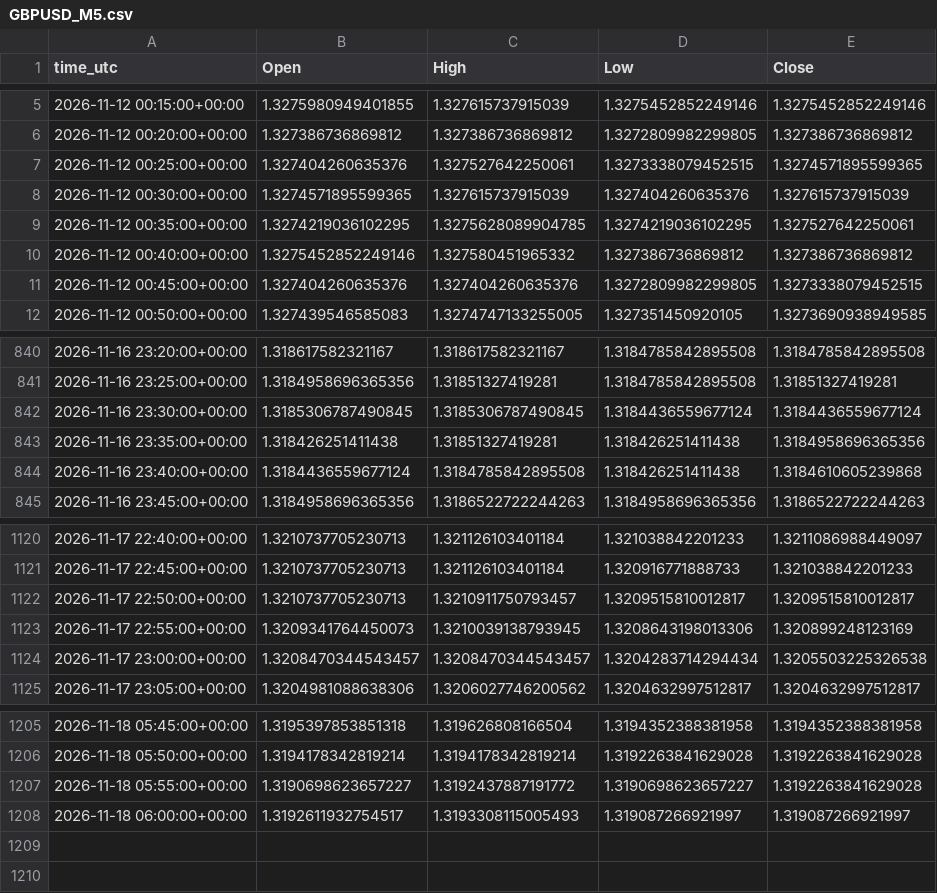
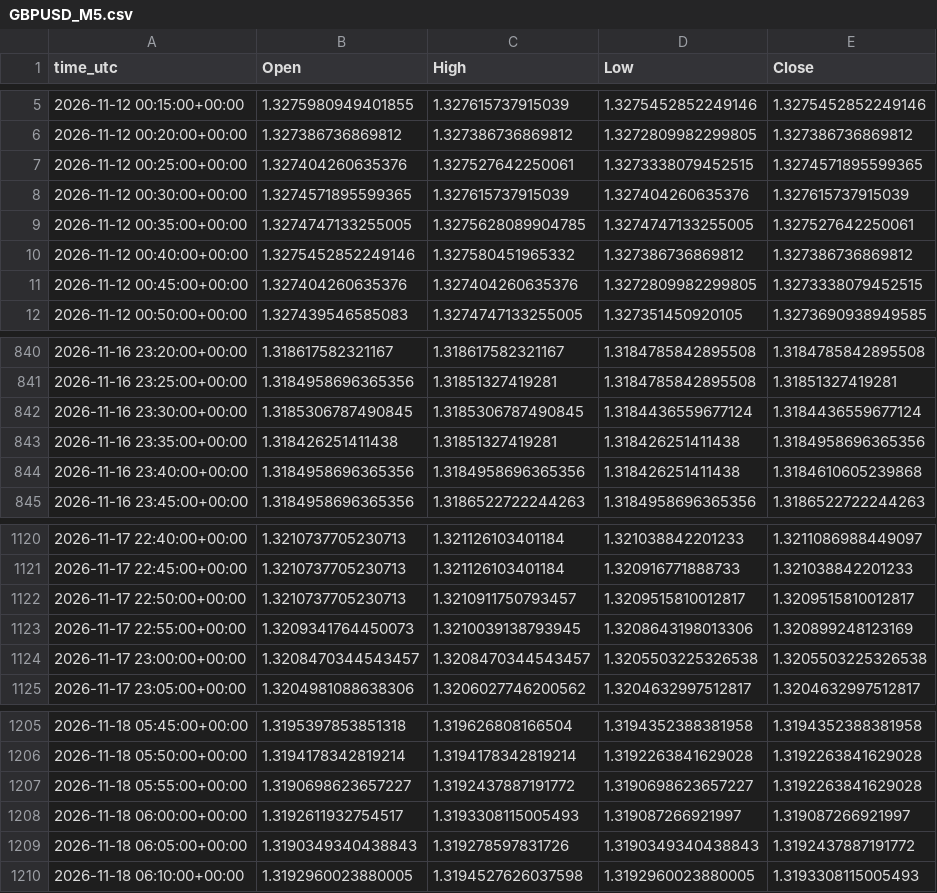
Before and after one commit to ClaireAce/Trading-Data, a CSV file: data/GBPUSD_M5.csv, drawn as a sheet; only a part is shown, gaps mark what is left out.

```diff
--- a/data/GBPUSD_M5.csv
+++ b/data/GBPUSD_M5.csv
@@ -8,3 +8,3 @@ time_utc,Open,High,Low,Close
 2026-11-12 00:30:00+00:00,1.3274571895599365,1.327615737915039,1.327404260635376,1.327615737915039
-2026-11-12 00:35:00+00:00,1.3274219036102295,1.3275628089904785,1.3274219036102295,1.327527642250061
+2026-11-12 00:35:00+00:00,1.3274747133255005,1.3275628089904785,1.3274747133255005,1.327527642250061
 2026-11-12 00:40:00+00:00,1.3275452852249146,1.327580451965332,1.327386736869812,1.327386736869812
@@ -843,3 +843,3 @@ time_utc,Open,High,Low,Close
 2026-11-16 23:35:00+00:00,1.318426251411438,1.31851327419281,1.318426251411438,1.3184958696365356
-2026-11-16 23:40:00+00:00,1.3184436559677124,1.3184785842895508,1.318426251411438,1.3184610605239868
+2026-11-16 23:40:00+00:00,1.3184958696365356,1.3184958696365356,1.318426251411438,1.3184610605239868
 2026-11-16 23:45:00+00:00,1.3184958696365356,1.3186522722244263,1.3184958696365356,1.3186522722244263
@@ -1123,3 +1123,3 @@ time_utc,Open,High,Low,Close
 2026-11-17 22:55:00+00:00,1.3209341764450073,1.3210039138793945,1.3208643198013306,1.320899248123169
-2026-11-17 23:00:00+00:00,1.3208470344543457,1.3208470344543457,1.3204283714294434,1.3205503225326538
+2026-11-17 23:00:00+00:00,1.3208470344543457,1.3208470344543457,1.3205503225326538,1.3205503225326538
 2026-11-17 23:05:00+00:00,1.3204981088638306,1.3206027746200562,1.3204632997512817,1.3204632997512817
@@ -1208 +1208,3 @@ time_utc,Open,High,Low,Close
 2026-11-18 06:00:00+00:00,1.3192611932754517,1.3193308115005493,1.319087266921997,1.319087266921997
+2026-11-18 06:05:00+00:00,1.3190349340438843,1.319278597831726,1.3190349340438843,1.3192437887191772
+2026-11-18 06:10:00+00:00,1.3192960023880005,1.3194527626037598,1.3192960023880005,1.3193308115005493
```
Also changed, not shown: data/EURUSD_H1.csv, data/EURUSD_M5.csv, 8 other files.
